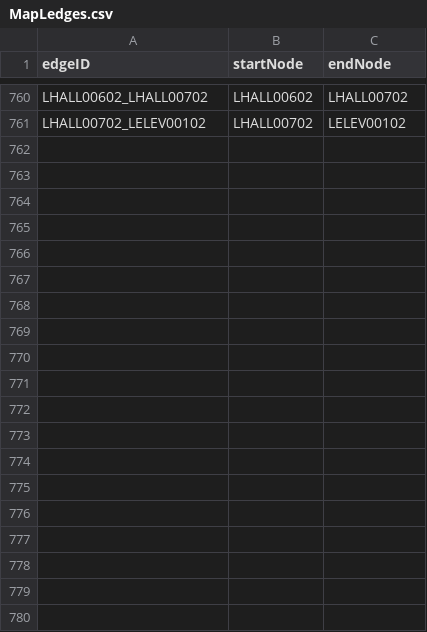
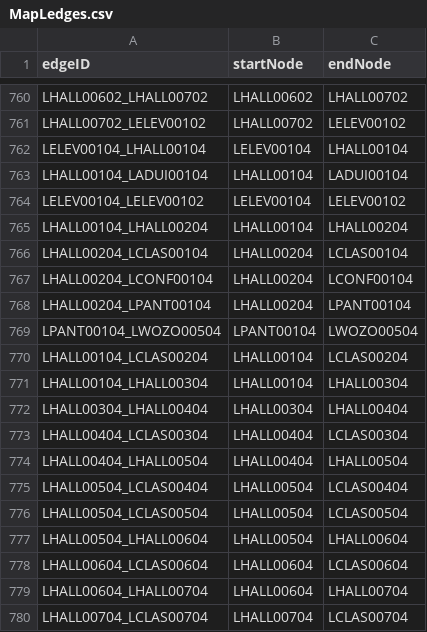
Before and after one commit to GabeAponte/CS3733-D19-Team-L-Iteration, a CSV file: src/main/resources/MapLedges.csv, drawn as a sheet; only a part is shown, gaps mark what is left out; the diff covers the shown part only.

```diff
--- a/src/main/resources/MapLedges.csv
+++ b/src/main/resources/MapLedges.csv
@@ -761 +761,20 @@ LHALL00602_LHALL00702,LHALL00602,LHALL00702
 LHALL00702_LELEV00102,LHALL00702,LELEV00102
+LELEV00104_LHALL00104,LELEV00104,LHALL00104
+LHALL00104_LADUI00104,LHALL00104,LADUI00104
+LELEV00104_LELEV00102,LELEV00104,LELEV00102
+LHALL00104_LHALL00204,LHALL00104,LHALL00204
+LHALL00204_LCLAS00104,LHALL00204,LCLAS00104
+LHALL00204_LCONF00104,LHALL00204,LCONF00104
+LHALL00204_LPANT00104,LHALL00204,LPANT00104
+LPANT00104_LWOZO00504,LPANT00104,LWOZO00504
+LHALL00104_LCLAS00204,LHALL00104,LCLAS00204
+LHALL00104_LHALL00304,LHALL00104,LHALL00304
+LHALL00304_LHALL00404,LHALL00304,LHALL00404
+LHALL00404_LCLAS00304,LHALL00404,LCLAS00304
+LHALL00404_LHALL00504,LHALL00404,LHALL00504
+LHALL00504_LCLAS00404,LHALL00504,LCLAS00404
+LHALL00504_LCLAS00504,LHALL00504,LCLAS00504
+LHALL00504_LHALL00604,LHALL00504,LHALL00604
+LHALL00604_LCLAS00604,LHALL00604,LCLAS00604
+LHALL00604_LHALL00704,LHALL00604,LHALL00704
+LHALL00704_LCLAS00704,LHALL00704,LCLAS00704
```
Also changed, not shown: 12 added rows elsewhere in this file, src/main/resources/MapLnodes.csv, 1 other file.
